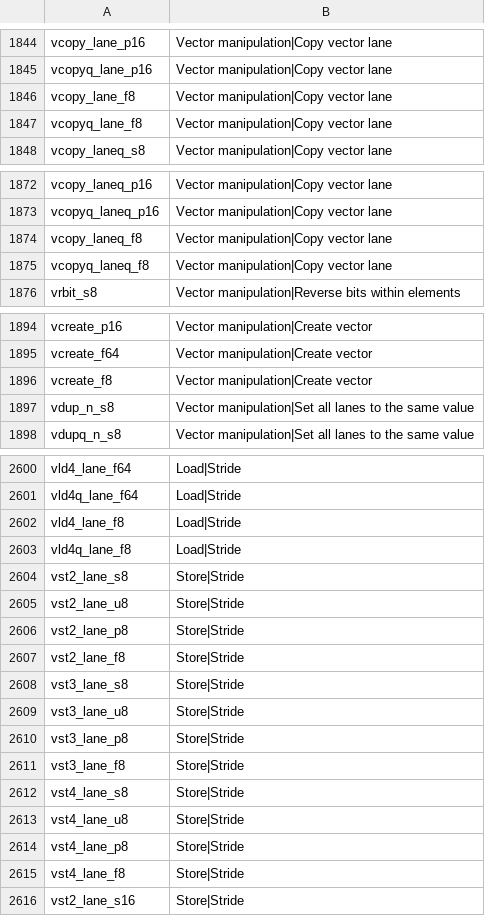
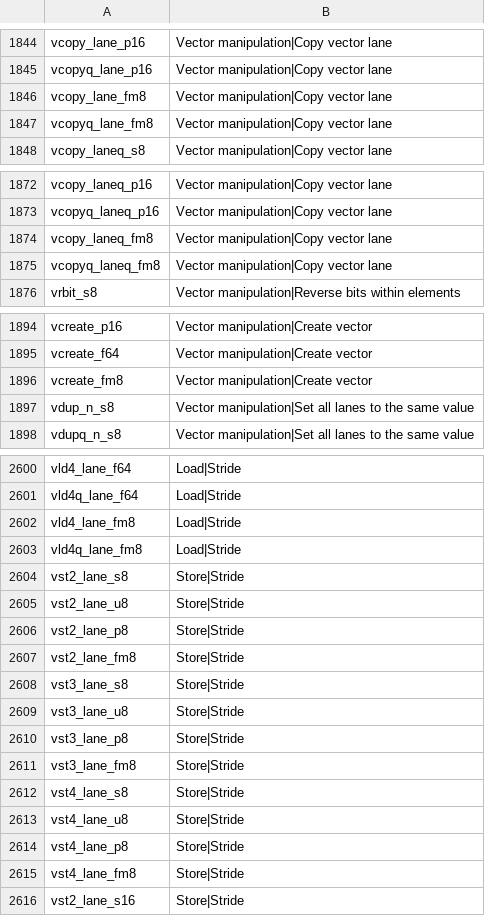
Before and after one commit to ARM-software/acle, a CSV file: tools/intrinsic_db/advsimd_classification.csv, drawn as a sheet; only a part is shown, gaps mark what is left out; the diff covers the shown part only.

```diff
--- a/tools/intrinsic_db/advsimd_classification.csv
+++ b/tools/intrinsic_db/advsimd_classification.csv
@@ -1845,4 +1845,4 @@ vcopy_lane_p16	Vector manipulation|Copy vector lane
 vcopyq_lane_p16	Vector manipulation|Copy vector lane
-vcopy_lane_f8	Vector manipulation|Copy vector lane
-vcopyq_lane_f8	Vector manipulation|Copy vector lane
+vcopy_lane_fm8	Vector manipulation|Copy vector lane
+vcopyq_lane_fm8	Vector manipulation|Copy vector lane
 vcopy_laneq_s8	Vector manipulation|Copy vector lane
@@ -1873,4 +1873,4 @@ vcopy_laneq_p16	Vector manipulation|Copy vector lane
 vcopyq_laneq_p16	Vector manipulation|Copy vector lane
-vcopy_laneq_f8	Vector manipulation|Copy vector lane
-vcopyq_laneq_f8	Vector manipulation|Copy vector lane
+vcopy_laneq_fm8	Vector manipulation|Copy vector lane
+vcopyq_laneq_fm8	Vector manipulation|Copy vector lane
 vrbit_s8	Vector manipulation|Reverse bits within elements
@@ -1895,3 +1895,3 @@ vcreate_p16	Vector manipulation|Create vector
 vcreate_f64	Vector manipulation|Create vector
-vcreate_f8	Vector manipulation|Create vector
+vcreate_fm8	Vector manipulation|Create vector
 vdup_n_s8	Vector manipulation|Set all lanes to the same value
@@ -2601,4 +2601,4 @@ vld4_lane_f64	Load|Stride
 vld4q_lane_f64	Load|Stride
-vld4_lane_f8	Load|Stride
-vld4q_lane_f8	Load|Stride
+vld4_lane_fm8	Load|Stride
+vld4q_lane_fm8	Load|Stride
 vst2_lane_s8	Store|Stride
@@ -2606,3 +2606,3 @@ vst2_lane_u8	Store|Stride
 vst2_lane_p8	Store|Stride
-vst2_lane_f8	Store|Stride
+vst2_lane_fm8	Store|Stride
 vst3_lane_s8	Store|Stride
@@ -2610,3 +2610,3 @@ vst3_lane_u8	Store|Stride
 vst3_lane_p8	Store|Stride
-vst3_lane_f8	Store|Stride
+vst3_lane_fm8	Store|Stride
 vst4_lane_s8	Store|Stride
@@ -2614,3 +2614,3 @@ vst4_lane_u8	Store|Stride
 vst4_lane_p8	Store|Stride
-vst4_lane_f8	Store|Stride
+vst4_lane_fm8	Store|Stride
 vst2_lane_s16	Store|Stride
```
Also changed, not shown: 133 edited cells elsewhere in this file, tools/intrinsic_db/advsimd.csv, 2 other files.
